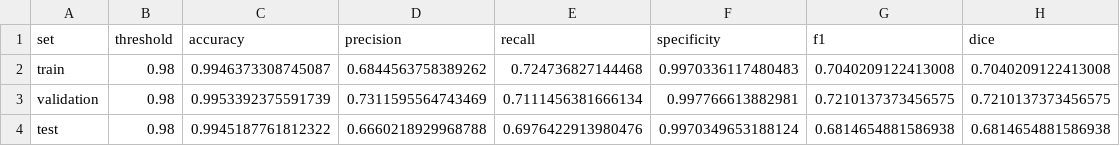
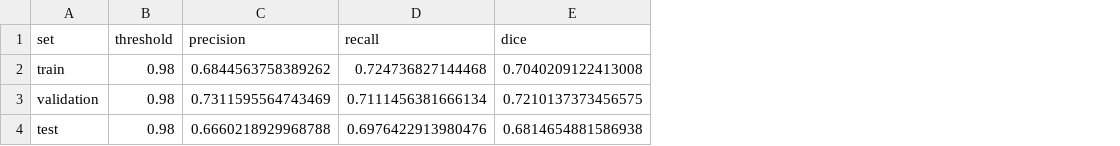
Before and after one commit to TeresaVaccari/Computational-Intelligence-Project-Teresa, a CSV file: nn_output/metrics.csv, drawn as a sheet; the diff names each change by its address in the sheet, - before the commit and + after, or states it on an @@ line.

```diff
--- a/nn_output/metrics.csv
+++ b/nn_output/metrics.csv
-column C (accuracy), rows 2-4: 0.9946373308745087 | 0.9953392375591739 | 0.9945187761812322
-column F (specificity), rows 2-4: 0.9970336117480483 | 0.997766613882981 | 0.9970349653188124
-column G (f1), rows 2-4: 0.7040209122413008 | 0.7210137373456575 | 0.6814654881586938
```
Also changed, not shown: 12 other files.
